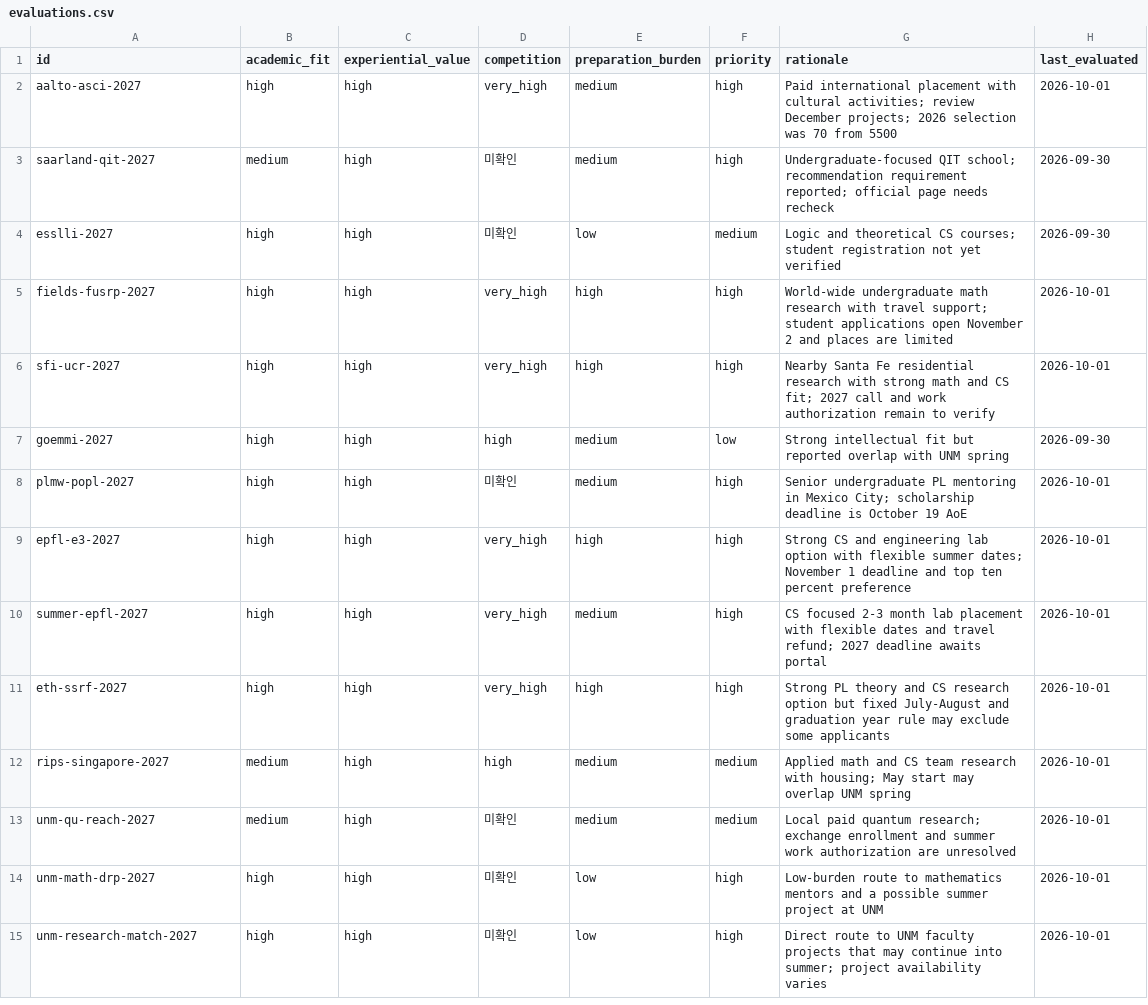
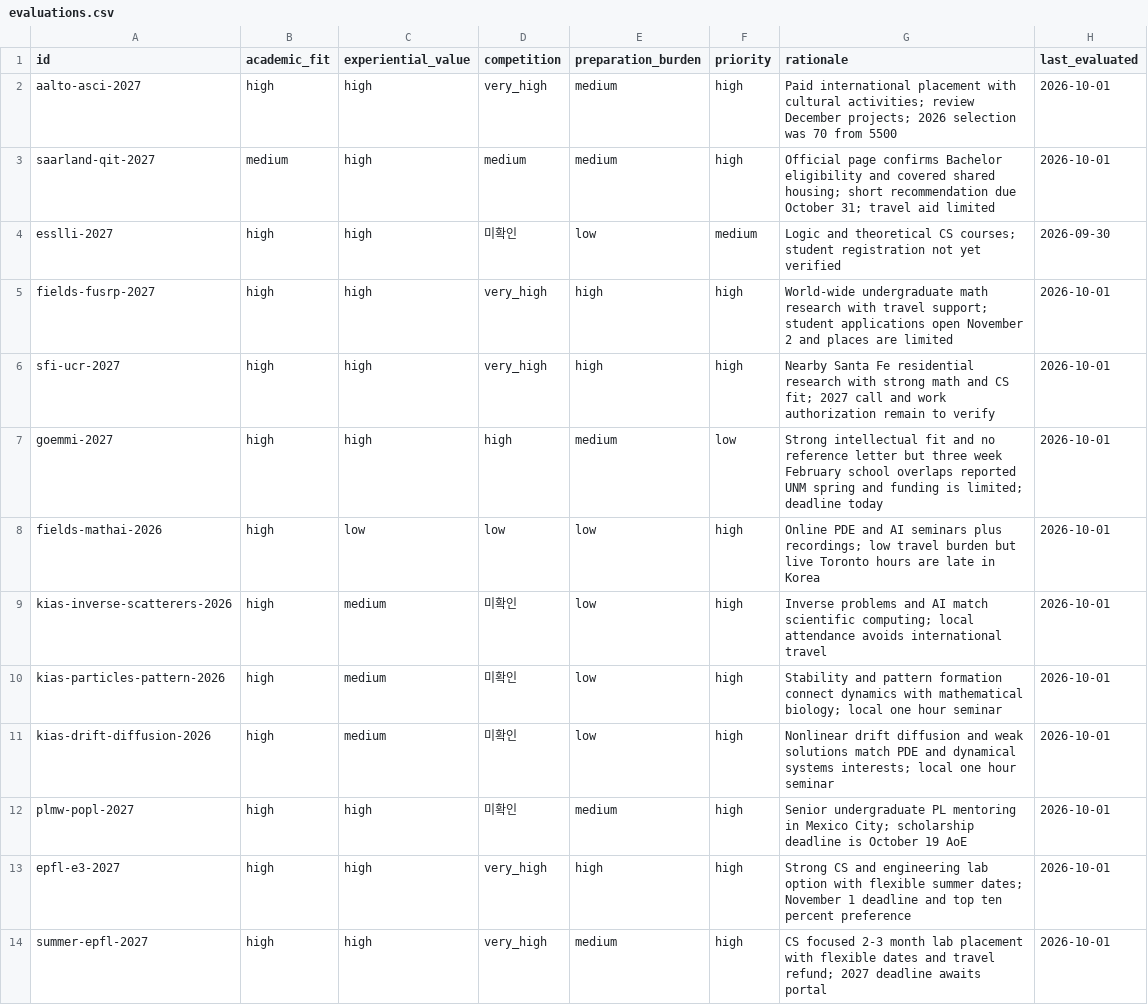
Before and after one commit to ktasha45/radar, a CSV file: data/evaluations.csv, drawn as a sheet; only a part is shown; the shorter side is filled out with more unchanged rows.

```diff
--- a/data/evaluations.csv
+++ b/data/evaluations.csv
@@ -2,3 +2,3 @@ id,academic_fit,experiential_value,competition,preparation_burden,priority,ratio
 aalto-asci-2027,high,high,very_high,medium,high,Paid international placement with cultural activities; review December projects; 2026 selection was 70 from 5500,2026-10-01
-saarland-qit-2027,medium,high,미확인,medium,high,Undergraduate-focused QIT school; recommendation requirement reported; official page needs recheck,2026-09-30
+saarland-qit-2027,medium,high,medium,medium,high,Official page confirms Bachelor eligibility and covered shared housing; short recommendation due October 31; travel aid limited,2026-10-01
 esslli-2027,high,high,미확인,low,medium,Logic and theoretical CS courses; student registration not yet verified,2026-09-30
@@ -6,3 +6,7 @@ fields-fusrp-2027,high,high,very_high,high,high,World-wide undergraduate math re
 sfi-ucr-2027,high,high,very_high,high,high,Nearby Santa Fe residential research with strong math and CS fit; 2027 call and work authorization remain to verify,2026-10-01
-goemmi-2027,high,high,high,medium,low,Strong intellectual fit but reported overlap with UNM spring,2026-09-30
+goemmi-2027,high,high,high,medium,low,Strong intellectual fit and no reference letter but three week February school overlaps reported UNM spring and funding is limited; deadline today,2026-10-01
+fields-mathai-2026,high,low,low,low,high,Online PDE and AI seminars plus recordings; low travel burden but live Toronto hours are late in Korea,2026-10-01
+kias-inverse-scatterers-2026,high,medium,미확인,low,high,Inverse problems and AI match scientific computing; local attendance avoids international travel,2026-10-01
+kias-particles-pattern-2026,high,medium,미확인,low,high,Stability and pattern formation connect dynamics with mathematical biology; local one hour seminar,2026-10-01
+kias-drift-diffusion-2026,high,medium,미확인,low,high,Nonlinear drift diffusion and weak solutions match PDE and dynamical systems interests; local one hour seminar,2026-10-01
 plmw-popl-2027,high,high,미확인,medium,high,Senior undergraduate PL mentoring in Mexico City; scholarship deadline is October 19 AoE,2026-10-01
```
Also changed, not shown: data/opportunities.csv, 1 other file.
